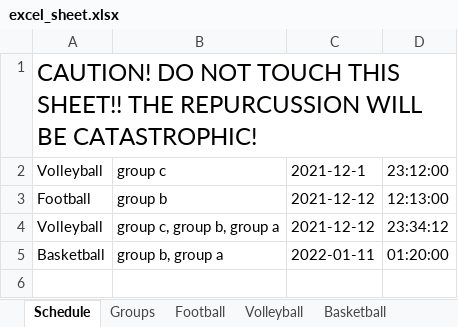
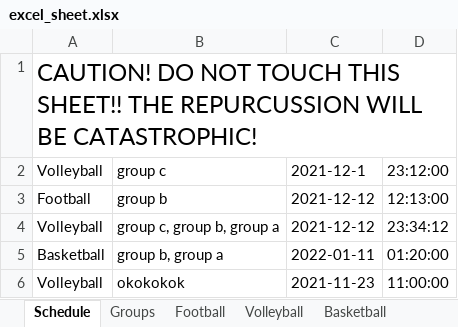
Before and after one commit to raghupalash/QuestionsBot, an Excel workbook: custom/excel_sheet.xlsx, sheet Schedule, drawn as a sheet; values as stored, in another font and other column widths than the file's, no borders; the diff names each change by its address in the sheet, - before the commit and + after, or states it on an @@ line.

```diff
--- a/custom/excel_sheet.xlsx (sheet Schedule)
+++ b/custom/excel_sheet.xlsx (sheet Schedule)
+row 6: Volleyball | okokokok | 2021-11-23 | 11:00:00
```
Also changed, not shown: 3 other files.
